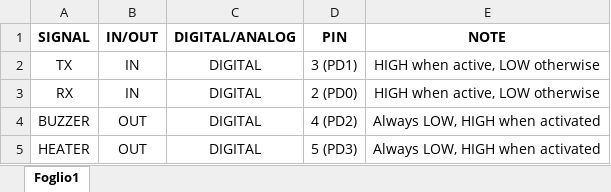
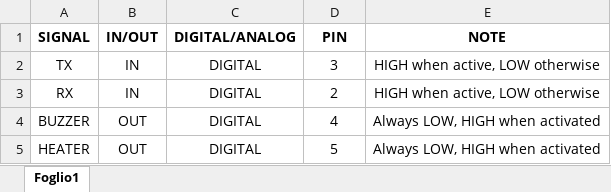
Before and after one commit to agnsal/C4MicrocontrollersExercises, an Excel workbook: exercise3/TAB.xlsx, sheet Foglio1, drawn as a sheet; values as stored, in another font and other column widths than the file's, no borders; the diff names each change by its address in the sheet, - before the commit and + after, or states it on an @@ line.

Commit message:
Add files via upload

```diff
--- a/exercise3/TAB.xlsx (sheet Foglio1)
+++ b/exercise3/TAB.xlsx (sheet Foglio1)
-D2 (PIN): 3 (PD1)
+D2 (PIN): 3
-D3 (PIN): 2 (PD0)
+D3 (PIN): 2
-D4 (PIN): 4 (PD2)
+D4 (PIN): 4
-D5 (PIN): 5 (PD3)
+D5 (PIN): 5
```
